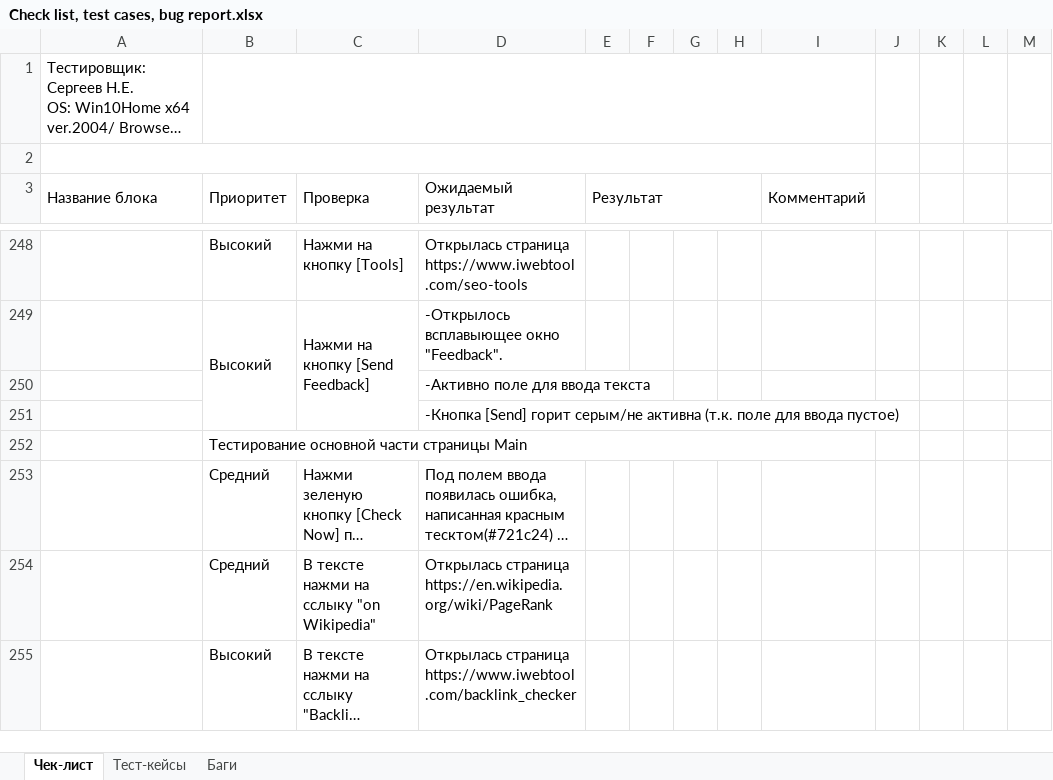
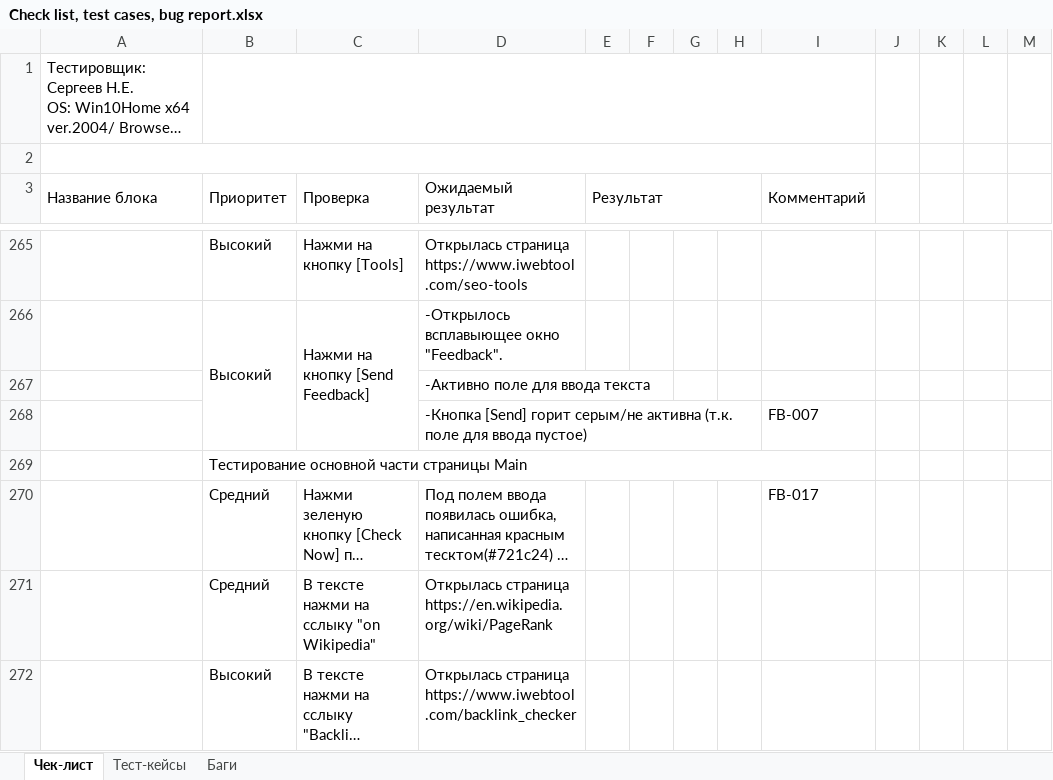
Before and after one commit to Mikitos94/skillbox-module-10, an Excel workbook: Check list, test cases, bug report.xlsx, sheet Чек-лист, drawn as a sheet; only a part is shown, gaps mark what is left out; long unchanged cells end in …; values as stored, in another font and other column widths than the file's, no cell formats; addresses are those after the commit; the diff covers the shown part only; the diff names each change by its address in the sheet, - before the commit and + after, or states it on an @@ line.

```diff
--- a/Check list, test cases, bug report.xlsx (sheet Чек-лист)
+++ b/Check list, test cases, bug report.xlsx (sheet Чек-лист)
-I268 (Комментарий): (empty)
+I268 (Комментарий): FB-007
-I270 (Комментарий): (empty)
+I270 (Комментарий): FB-017
```
Also changed, not shown: 25 added rows and 36 edited cells elsewhere in this sheet, sheet Баги, sheet Тест-кейсы, cell formats, charts or pictures, 14 other files.
